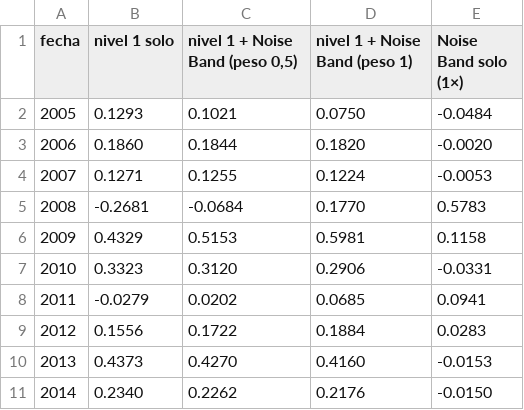
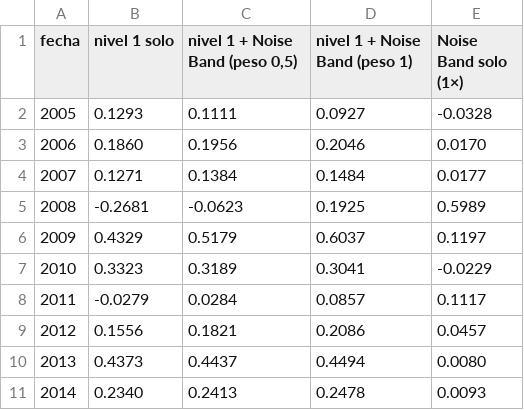
Before and after one commit to abgarciaochoa-art/Testing, a CSV file: research/noise_band/resultados/combinar_anual.csv, drawn as a sheet; only a part is shown; the diff covers the shown part only.

```diff
--- a/research/noise_band/resultados/combinar_anual.csv
+++ b/research/noise_band/resultados/combinar_anual.csv
@@ -1,11 +1,11 @@
 fecha,nivel 1 solo,"nivel 1 + Noise Band (peso 0,5)",nivel 1 + Noise Band (peso 1),Noise Band solo (1×)
-2005,0.1293,0.1021,0.0750,-0.0484
-2006,0.1860,0.1844,0.1820,-0.0020
-2007,0.1271,0.1255,0.1224,-0.0053
-2008,-0.2681,-0.0684,0.1770,0.5783
-2009,0.4329,0.5153,0.5981,0.1158
-2010,0.3323,0.3120,0.2906,-0.0331
-2011,-0.0279,0.0202,0.0685,0.0941
-2012,0.1556,0.1722,0.1884,0.0283
-2013,0.4373,0.4270,0.4160,-0.0153
-2014,0.2340,0.2262,0.2176,-0.0150
+2005,0.1293,0.1111,0.0927,-0.0328
+2006,0.1860,0.1956,0.2046,0.0170
+2007,0.1271,0.1384,0.1484,0.0177
+2008,-0.2681,-0.0623,0.1925,0.5989
+2009,0.4329,0.5179,0.6037,0.1197
+2010,0.3323,0.3189,0.3041,-0.0229
+2011,-0.0279,0.0284,0.0857,0.1117
+2012,0.1556,0.1821,0.2086,0.0457
+2013,0.4373,0.4437,0.4494,0.0080
+2014,0.2340,0.2413,0.2478,0.0093
```
Also changed, not shown: 18 edited cells elsewhere in this file, research/noise_band/resultados/combinar.csv, research/noise_band/resultados/combinar_crisis.csv, 13 other files.
